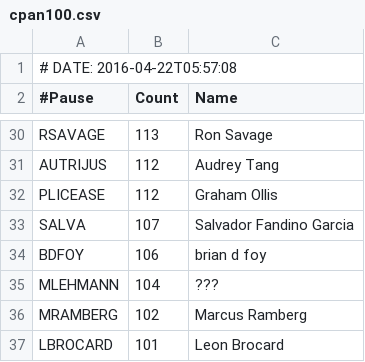
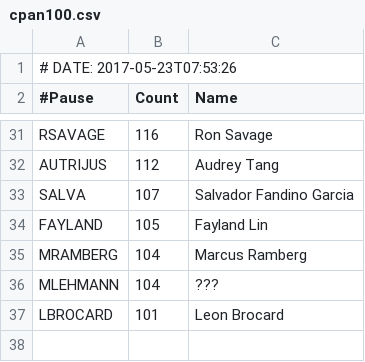
Before and after one commit to barbie/acme-cpanauthors-cpan-onehundred, a CSV file: examples/data/cpan100.csv, drawn as a sheet; only a part is shown, gaps mark what is left out; removed rows and columns are numbered as before the commit, all else as after; the diff covers the shown part only; the diff names each change by its address in the sheet, - before the commit and + after, or states it on an @@ line.

```diff
--- a/examples/data/cpan100.csv
+++ b/examples/data/cpan100.csv
-A1 (#Pause): # DATE: 2016-04-22T05:57:08
+A1 (#Pause): # DATE: 2017-05-23T07:53:26
-B31 (Count): 113
+B31 (Count): 116
-row 32: PLICEASE | 112 | Graham Ollis
-row 34: BDFOY | 106 | brian d foy
+row 34: FAYLAND | 105 | Fayland Lin
+row 35: MRAMBERG | 104 | Marcus Ramberg
-row 36: MRAMBERG | 102 | Marcus Ramberg
```
Also changed, not shown: 9 added rows, 8 removed rows and 12 edited cells elsewhere in this file, 6 other files.
